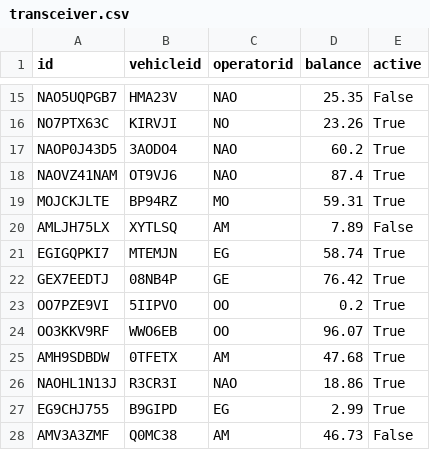
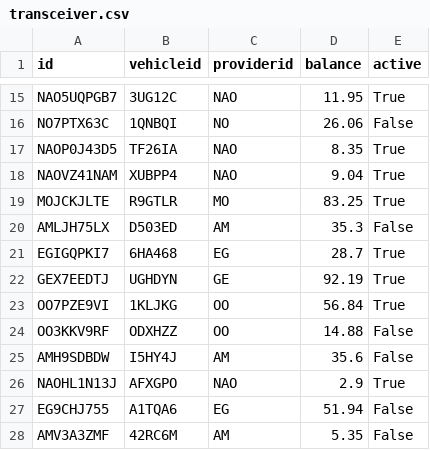
Before and after one commit to chriskar02/Tolltrax, a CSV file: back-end/dummy_data/transceiver.csv, drawn as a sheet; only a part is shown, gaps mark what is left out; the diff covers the shown part only; the diff names each change by its address in the sheet, - before the commit and + after, or states it on an @@ line.

```diff
--- a/back-end/dummy_data/transceiver.csv
+++ b/back-end/dummy_data/transceiver.csv
-C1: operatorid
+C1: providerid
-B15 (vehicleid): HMA23V
+B15 (vehicleid): 3UG12C
-D15 (balance): 25.35
+D15 (balance): 11.95
-E15 (active): False
+E15 (active): True
-B16 (vehicleid): KIRVJI
+B16 (vehicleid): 1QNBQI
-D16 (balance): 23.26
+D16 (balance): 26.06
-E16 (active): True
+E16 (active): False
-B17 (vehicleid): 3AODO4
+B17 (vehicleid): TF26IA
-D17 (balance): 60.2
+D17 (balance): 8.35
-B18 (vehicleid): OT9VJ6
+B18 (vehicleid): XUBPP4
-D18 (balance): 87.4
+D18 (balance): 9.04
-B19 (vehicleid): BP94RZ
+B19 (vehicleid): R9GTLR
-D19 (balance): 59.31
+D19 (balance): 83.25
-B20 (vehicleid): XYTLSQ
+B20 (vehicleid): D503ED
-D20 (balance): 7.89
+D20 (balance): 35.3
-B21 (vehicleid): MTEMJN
+B21 (vehicleid): 6HA468
-D21 (balance): 58.74
+D21 (balance): 28.7
-B22 (vehicleid): 08NB4P
+B22 (vehicleid): UGHDYN
-D22 (balance): 76.42
+D22 (balance): 92.19
-B23 (vehicleid): 5IIPVO
+B23 (vehicleid): 1KLJKG
-D23 (balance): 0.2
+D23 (balance): 56.84
-B24 (vehicleid): WWO6EB
+B24 (vehicleid): ODXHZZ
-D24 (balance): 96.07
+D24 (balance): 14.88
-E24:E25 (active): True
+E24:E25 (active): False
-B25 (vehicleid): 0TFETX
+B25 (vehicleid): I5HY4J
-D25 (balance): 47.68
+D25 (balance): 35.6
-B26 (vehicleid): R3CR3I
+B26 (vehicleid): AFXGPO
-D26 (balance): 18.86
+D26 (balance): 2.9
-B27 (vehicleid): B9GIPD
+B27 (vehicleid): A1TQA6
-D27 (balance): 2.99
+D27 (balance): 51.94
-E27 (active): True
+E27 (active): False
-B28 (vehicleid): Q0MC38
+B28 (vehicleid): 42RC6M
-D28 (balance): 46.73
+D28 (balance): 5.35
```
Also changed, not shown: 86 edited cells elsewhere in this file, back-end/dummy_data/users.csv, back-end/dummy_data/vehicles.csv, 11 other files.
